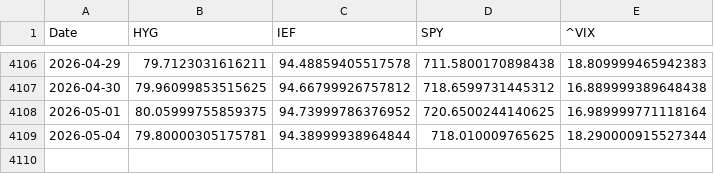
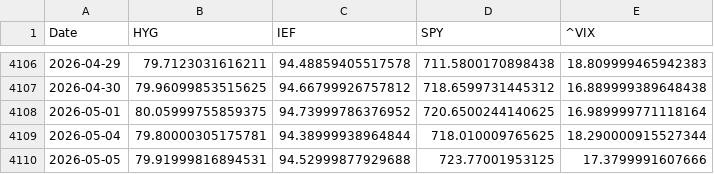
Before and after one commit to chaboihenry/Trading-Algorithm, a CSV file: the_execution_node/data/raw_macro_data.csv, drawn as a sheet; only a part is shown, gaps mark what is left out.

Commit message:
AUTO: M1 Payload Update 2026-05-06 16:30

```diff
--- a/the_execution_node/data/raw_macro_data.csv
+++ b/the_execution_node/data/raw_macro_data.csv
@@ -4109 +4109,2 @@ Date,HYG,IEF,SPY,^VIX
 2026-05-04,79.80000305175781,94.38999938964844,718.010009765625,18.290000915527344
+2026-05-05,79.91999816894531,94.52999877929688,723.77001953125,17.3799991607666
```
